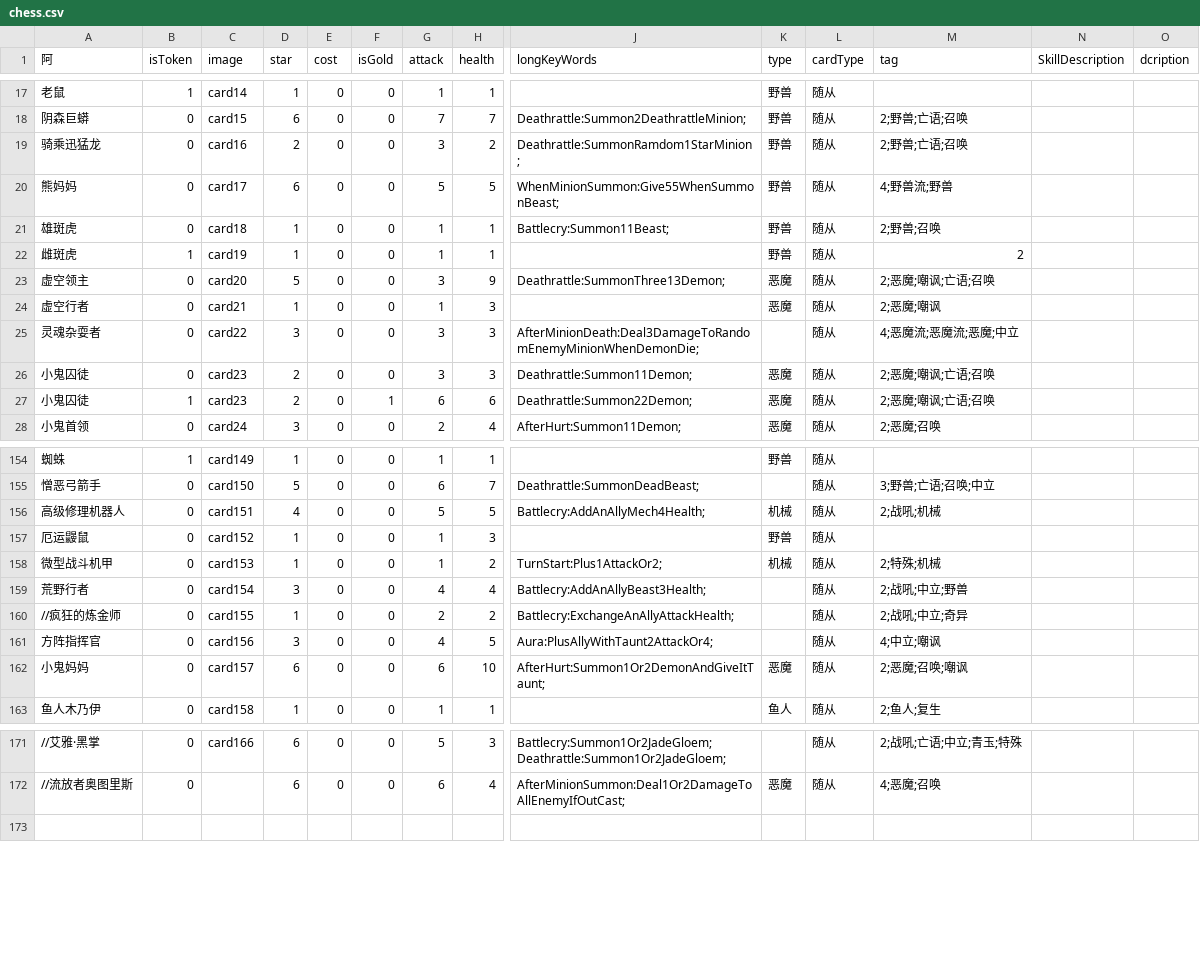
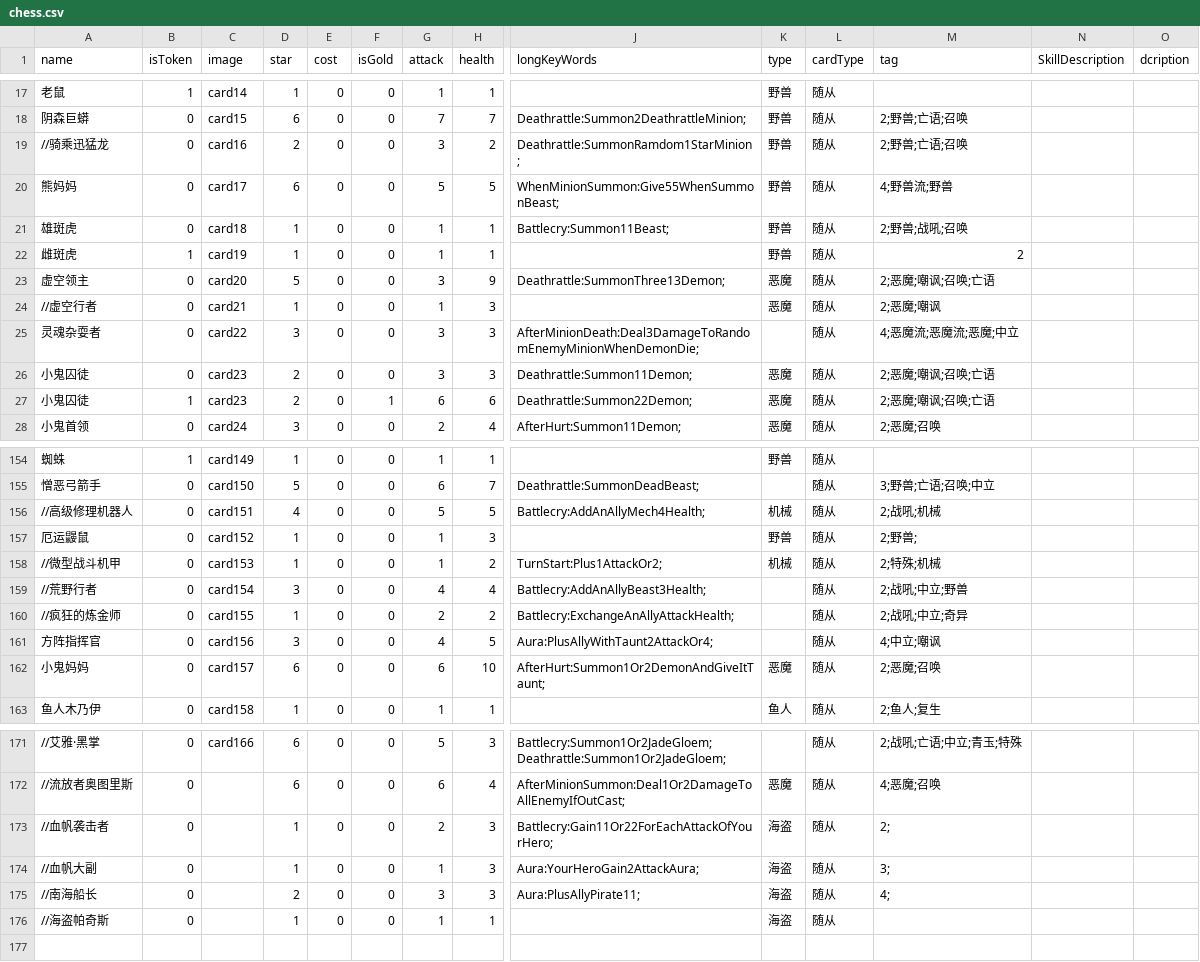
Before and after one commit to tmc0210/iyingdiBattleGround, a CSV file: iyingdiBattleGround/Assets/Resources/chess.csv, drawn as a sheet; only a part is shown, gaps mark what is left out; rows hold the shown columns only; the diff covers the shown part only; the diff names each change by its address in the sheet, - before the commit and + after, or states it on an @@ line.

```diff
--- a/iyingdiBattleGround/Assets/Resources/chess.csv
+++ b/iyingdiBattleGround/Assets/Resources/chess.csv
-A1: 阿
+A1: name
-A19 (name): 骑乘迅猛龙
+A19 (name): //骑乘迅猛龙
-M21 (tag): 2;野兽;召唤
+M21 (tag): 2;野兽;战吼;召唤
-M23 (tag): 2;恶魔;嘲讽;亡语;召唤
+M23 (tag): 2;恶魔;嘲讽;召唤;亡语
-A24 (name): 虚空行者
+A24 (name): //虚空行者
-M26:M27 (tag): 2;恶魔;嘲讽;亡语;召唤
+M26:M27 (tag): 2;恶魔;嘲讽;召唤;亡语
-A156 (name): 高级修理机器人
+A156 (name): //高级修理机器人
-M157 (tag): (empty)
+M157 (tag): 2;野兽;
-A158 (name): 微型战斗机甲
+A158 (name): //微型战斗机甲
-A159 (name): 荒野行者
+A159 (name): //荒野行者
-M162 (tag): 2;恶魔;召唤;嘲讽
+M162 (tag): 2;恶魔;召唤
+row 173: //血帆袭击者 | 0 |  | 1 | 0 | 0 | 2 | 3 | Battlecry:Gain11Or22ForEachAttackOfYourHero; | 海盗 | 随从 | 2;
+row 174: //血帆大副 | 0 |  | 1 | 0 | 0 | 1 | 3 | Aura:YourHeroGain2AttackAura; | 海盗 | 随从 | 3;
+row 175: //南海船长 | 0 |  | 2 | 0 | 0 | 3 | 3 | Aura:PlusAllyPirate11; | 海盗 | 随从 | 4;
+row 176: //海盗帕奇斯 | 0 |  | 1 | 0 | 0 | 1 | 1 |  | 海盗 | 随从
```
Also changed, not shown: 13 edited cells elsewhere in this file, 7 other files.
